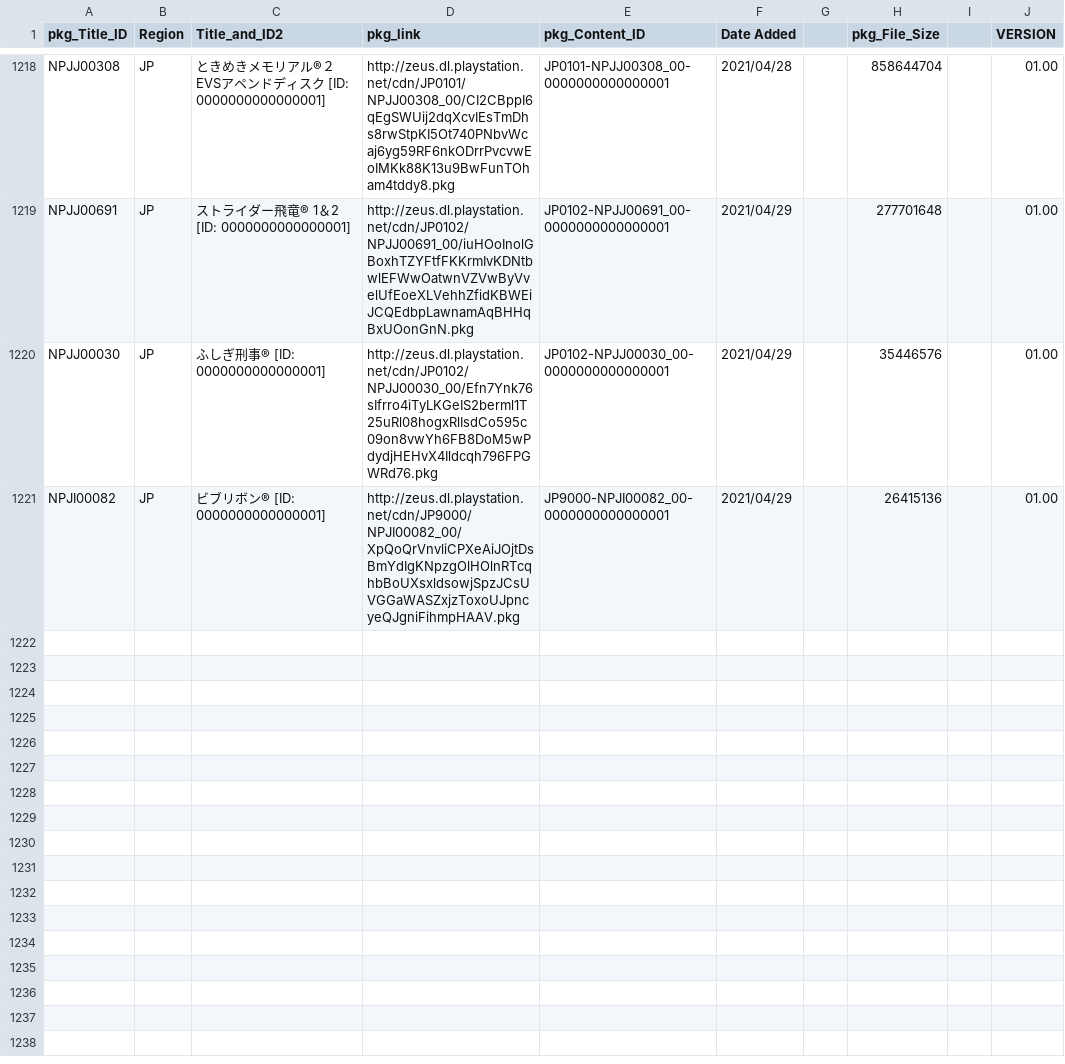
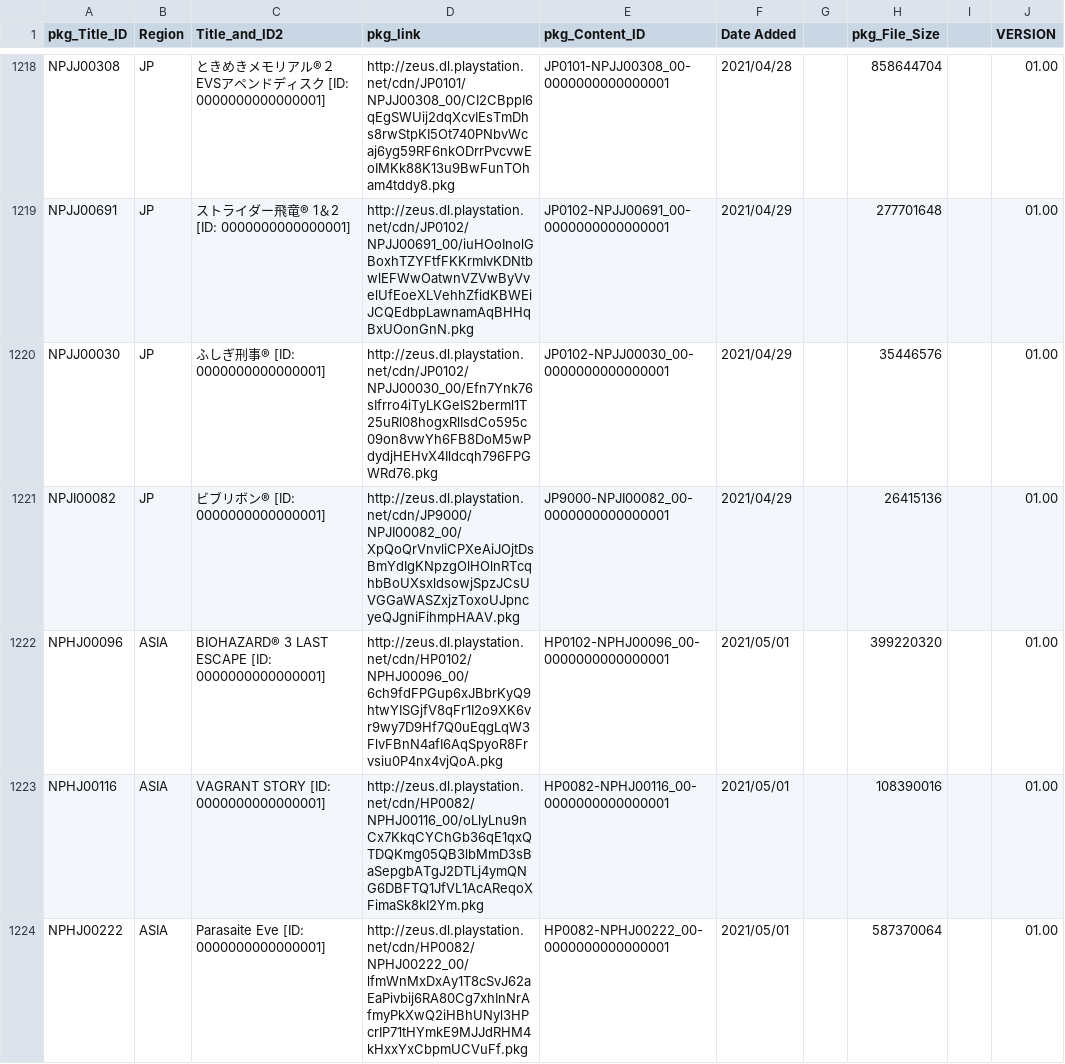
Before and after one commit to 1jtp8sobiu/NPS_JP, a TSV file: rearrange/PSX_APP.tsv, drawn as a sheet; only a part is shown, gaps mark what is left out.

```diff
--- a/rearrange/PSX_APP.tsv
+++ b/rearrange/PSX_APP.tsv
@@ -1221 +1221,4 @@ NPJJ00030	JP	ふしぎ刑事®          [ID: 0000000000000001]	http://zeus.dl.pl
 NPJI00082	JP	ビブリボン®          [ID: 0000000000000001]	http://zeus.dl.playstation.net/cdn/JP9000/NPJI00082_00/XpQoQrVnvliCPXeAiJOjtDsBmYdIgKNpzgOlHOlnRTcqhbBoUXsxldsowjSpzJCsUVGGaWASZxjzToxoUJpncyeQJgniFihmpHAAV.pkg	JP9000-NPJI00082_00-0000000000000001	2021/04/29		26415136		01.00
+NPHJ00096	ASIA	BIOHAZARD® 3 LAST ESCAPE          [ID: 0000000000000001]	http://zeus.dl.playstation.net/cdn/HP0102/NPHJ00096_00/6ch9fdFPGup6xJBbrKyQ9htwYISGjfV8qFr1I2o9XK6vr9wy7D9Hf7Q0uEqgLqW3FlvFBnN4afI6AqSpyoR8Frvsiu0P4nx4vjQoA.pkg	HP0102-NPHJ00096_00-0000000000000001	2021/05/01		399220320		01.00
+NPHJ00116	ASIA	VAGRANT STORY          [ID: 0000000000000001]	http://zeus.dl.playstation.net/cdn/HP0082/NPHJ00116_00/oLlyLnu9nCx7KkqCYChGb36qE1qxQTDQKmg05QB3lbMmD3sBaSepgbATgJ2DTLj4ymQNG6DBFTQ1JfVL1AcAReqoXFimaSk8kI2Ym.pkg	HP0082-NPHJ00116_00-0000000000000001	2021/05/01		108390016		01.00
+NPHJ00222	ASIA	Parasaite Eve          [ID: 0000000000000001]	http://zeus.dl.playstation.net/cdn/HP0082/NPHJ00222_00/lfmWnMxDxAy1T8cSvJ62aEaPivbij6RA80Cg7xhInNrAfmyPkXwQ2iHBhUNyl3HPcrIP71tHYmkE9MJJdRHM4kHxxYxCbpmUCVuFf.pkg	HP0082-NPHJ00222_00-0000000000000001	2021/05/01		587370064		01.00
```
Also changed, not shown: 2 other files.
